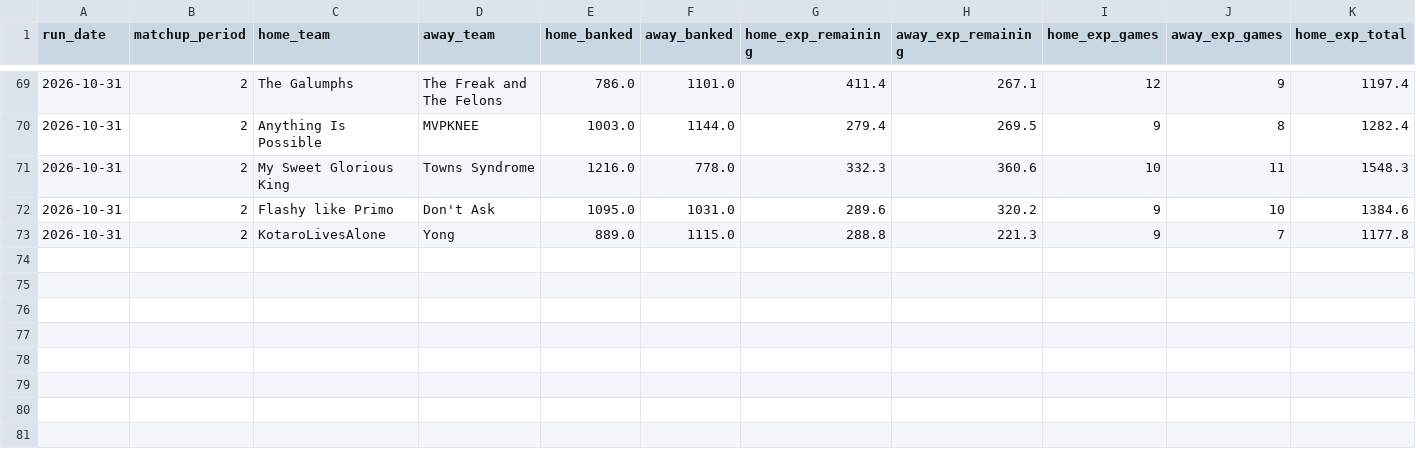
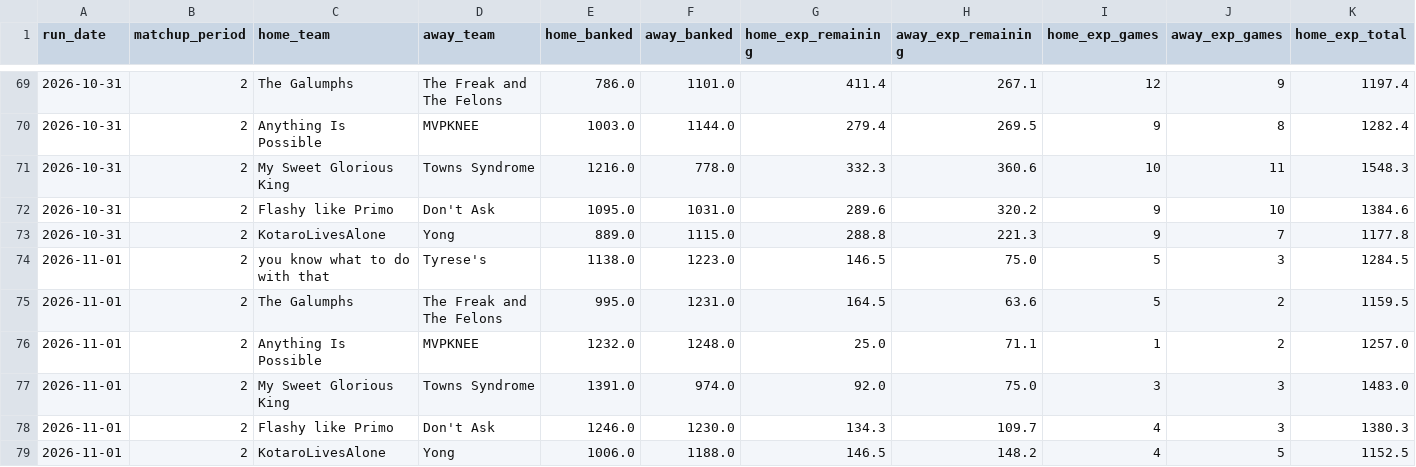
Before and after one commit to qtdooley/espn-fantasy-winprob, a CSV file: data/main/history/win_probability.csv, drawn as a sheet; only a part is shown, gaps mark what is left out; rows hold the shown columns only; the diff names each change by its address in the sheet, - before the commit and + after, or states it on an @@ line.

```diff
--- a/data/main/history/win_probability.csv
+++ b/data/main/history/win_probability.csv
+row 74: 2026-11-01 | 2 | you know what to do with that | Tyrese's | 1138.0 | 1223.0 | 146.5 | 75.0 | 5 | 3 | 1284.5
+row 75: 2026-11-01 | 2 | The Galumphs | The Freak and The Felons | 995.0 | 1231.0 | 164.5 | 63.6 | 5 | 2 | 1159.5
+row 76: 2026-11-01 | 2 | Anything Is Possible | MVPKNEE | 1232.0 | 1248.0 | 25.0 | 71.1 | 1 | 2 | 1257.0
+row 77: 2026-11-01 | 2 | My Sweet Glorious King | Towns Syndrome | 1391.0 | 974.0 | 92.0 | 75.0 | 3 | 3 | 1483.0
+row 78: 2026-11-01 | 2 | Flashy like Primo | Don't Ask | 1246.0 | 1230.0 | 134.3 | 109.7 | 4 | 3 | 1380.3
+row 79: 2026-11-01 | 2 | KotaroLivesAlone | Yong | 1006.0 | 1188.0 | 146.5 | 148.2 | 4 | 5 | 1152.5
```
Also changed, not shown: data/ahs-league/history/projections.csv, data/ahs-league/history/win_probability.csv, 15 other files.
